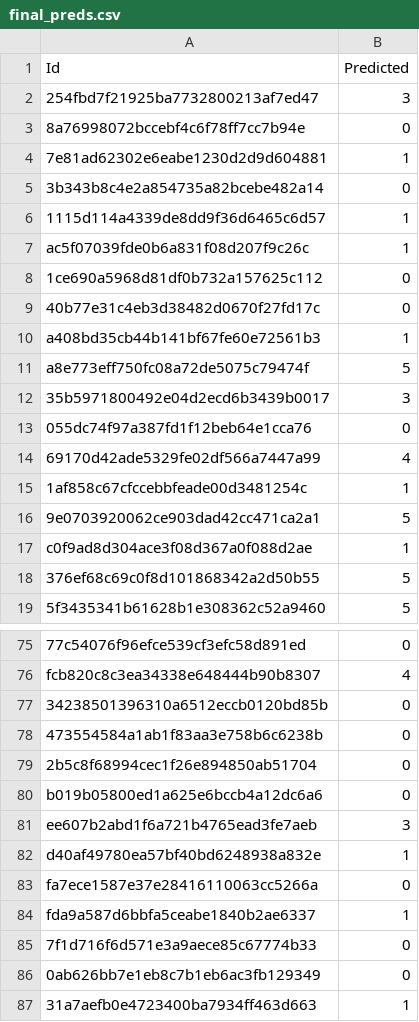
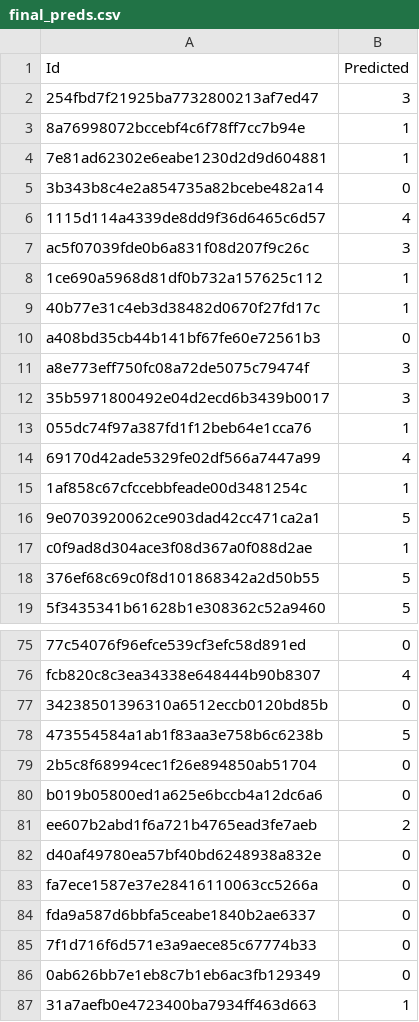
Before and after one commit to timrio/prostate_cancer_detection, a CSV file: final_preds.csv, drawn as a sheet; only a part is shown, gaps mark what is left out; the diff covers the shown part only.

```diff
--- a/final_preds.csv
+++ b/final_preds.csv
@@ -2,13 +2,13 @@ Id,Predicted
 254fbd7f21925ba7732800213af7ed47,3
-8a76998072bccebf4c6f78ff7cc7b94e,0
+8a76998072bccebf4c6f78ff7cc7b94e,1
 7e81ad62302e6eabe1230d2d9d604881,1
 3b343b8c4e2a854735a82bcebe482a14,0
-1115d114a4339de8dd9f36d6465c6d57,1
-ac5f07039fde0b6a831f08d207f9c26c,1
-1ce690a5968d81df0b732a157625c112,0
-40b77e31c4eb3d38482d0670f27fd17c,0
-a408bd35cb44b141bf67fe60e72561b3,1
-a8e773eff750fc08a72de5075c79474f,5
+1115d114a4339de8dd9f36d6465c6d57,4
+ac5f07039fde0b6a831f08d207f9c26c,3
+1ce690a5968d81df0b732a157625c112,1
+40b77e31c4eb3d38482d0670f27fd17c,1
+a408bd35cb44b141bf67fe60e72561b3,0
+a8e773eff750fc08a72de5075c79474f,3
 35b5971800492e04d2ecd6b3439b0017,3
-055dc74f97a387fd1f12beb64e1cca76,0
+055dc74f97a387fd1f12beb64e1cca76,1
 69170d42ade5329fe02df566a7447a99,4
@@ -77,9 +77,9 @@ fcb820c8c3ea34338e648444b90b8307,4
 34238501396310a6512eccb0120bd85b,0
-473554584a1ab1f83aa3e758b6c6238b,0
+473554584a1ab1f83aa3e758b6c6238b,5
 2b5c8f68994cec1f26e894850ab51704,0
 b019b05800ed1a625e6bccb4a12dc6a6,0
-ee607b2abd1f6a721b4765ead3fe7aeb,3
-d40af49780ea57bf40bd6248938a832e,1
+ee607b2abd1f6a721b4765ead3fe7aeb,2
+d40af49780ea57bf40bd6248938a832e,0
 fa7ece1587e37e28416110063cc5266a,0
-fda9a587d6bbfa5ceabe1840b2ae6337,1
+fda9a587d6bbfa5ceabe1840b2ae6337,0
 7f1d716f6d571e3a9aece85c67774b33,0
```
Also changed, not shown: 15 edited cells elsewhere in this file, 6 other files.
